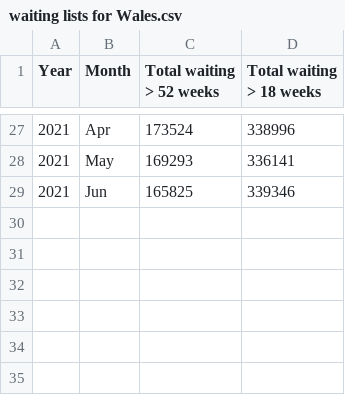
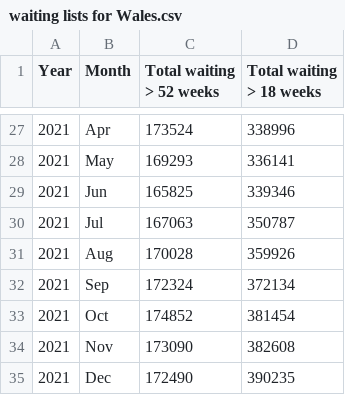
Before and after one commit to britishredcrosssociety/nhs-waiting-times, a CSV file: data/waiting lists for Wales.csv, drawn as a sheet; only a part is shown, gaps mark what is left out.

```diff
--- a/data/waiting lists for Wales.csv
+++ b/data/waiting lists for Wales.csv
@@ -29 +29,7 @@ Year,Month,Total waiting > 52 weeks,Total waiting > 18 weeks
 2021,Jun,165825,339346
+2021,Jul,167063,350787
+2021,Aug,170028,359926
+2021,Sep,172324,372134
+2021,Oct,174852,381454
+2021,Nov,173090,382608
+2021,Dec,172490,390235
```
Also changed, not shown: data/waiting list flow for STPs.csv, data/waiting lists for Scotland.csv, 6 other files.
